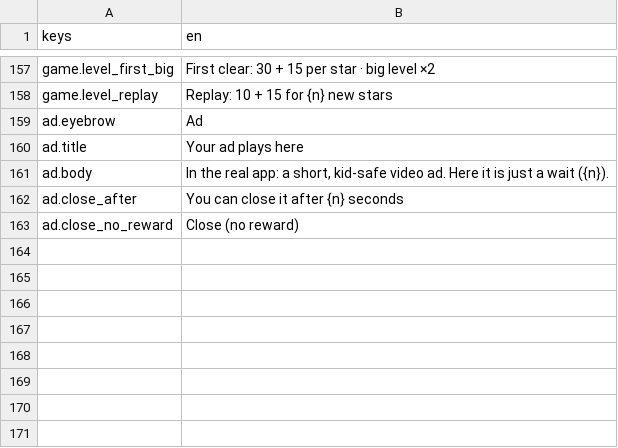
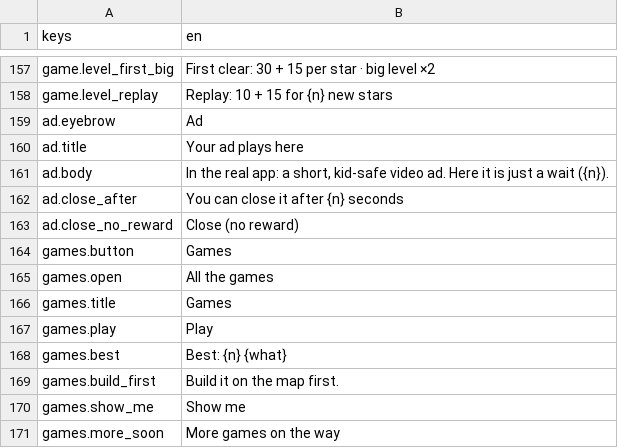
Before and after one commit to csiszy/squishy-island, a CSV file: docs/strings_ui_en.csv, drawn as a sheet; only a part is shown, gaps mark what is left out.

```diff
--- a/docs/strings_ui_en.csv
+++ b/docs/strings_ui_en.csv
@@ -163 +163,9 @@ ad.close_after,You can close it after {n} seconds
 ad.close_no_reward,Close (no reward)
+games.button,Games
+games.open,All the games
+games.title,Games
+games.play,Play
+games.best,Best: {n} {what}
+games.build_first,Build it on the map first.
+games.show_me,Show me
+games.more_soon,More games on the way
```
Also changed, not shown: game/data/strings_en.csv, 25 other files.
